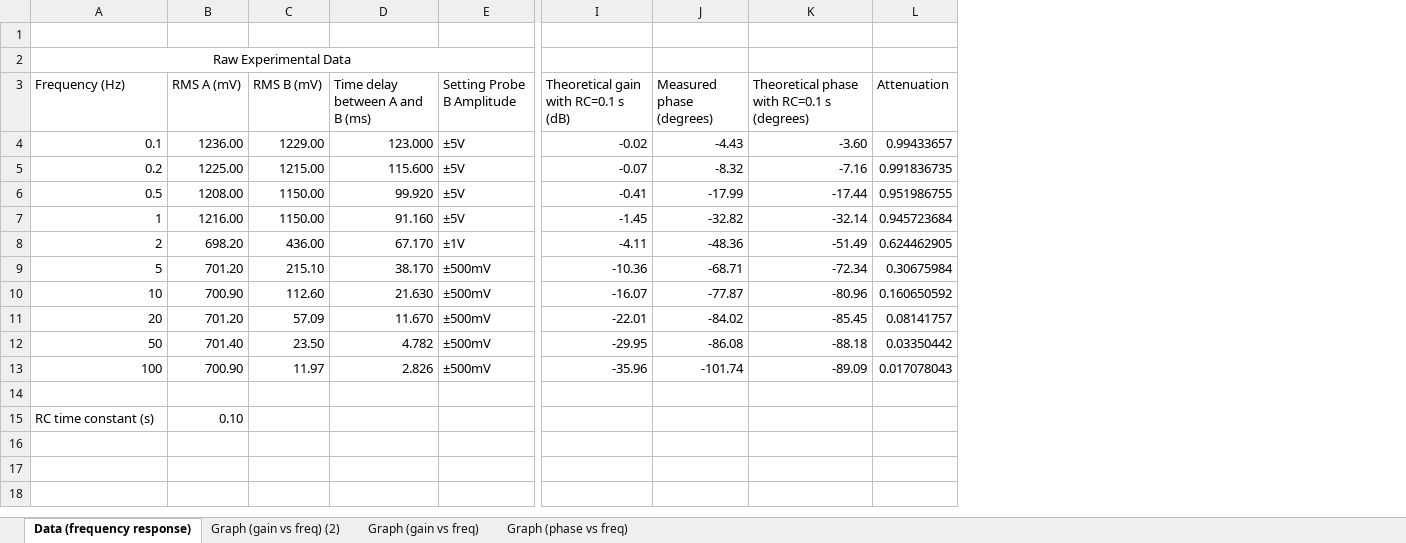
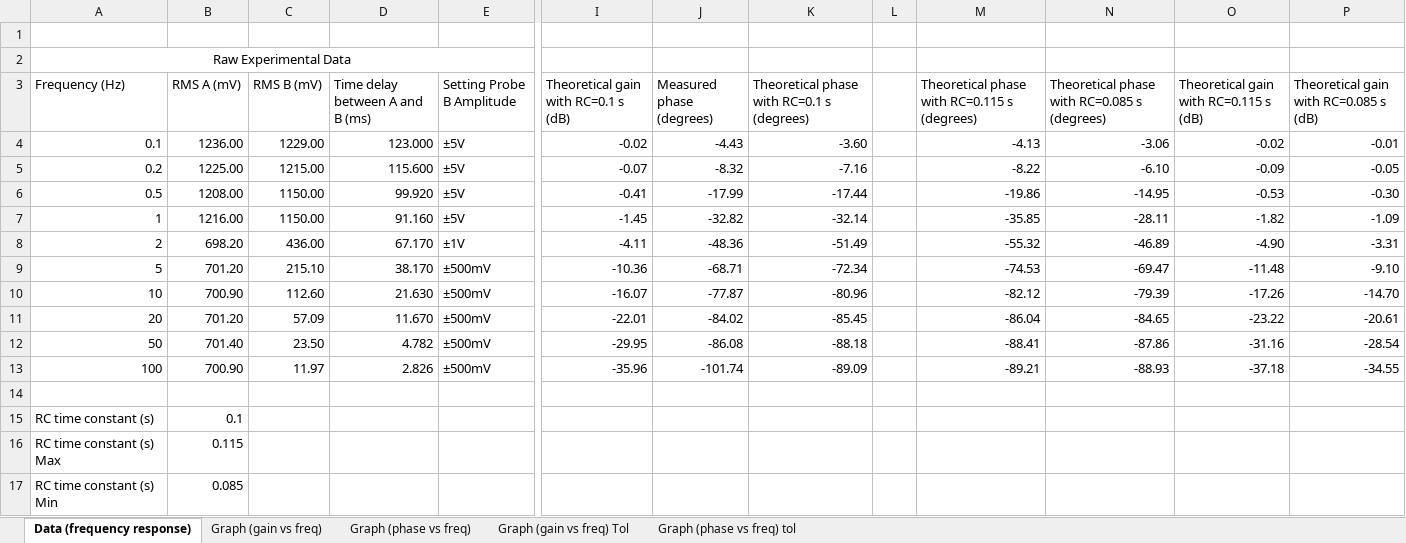
Before and after one commit to jbrak/Exposition-Report, an Excel workbook: IEP_Exercise C plots_V2.xlsx, sheet Data (frequency response), drawn as a sheet; only a part is shown, gaps mark what is left out; values as stored, in another font and other column widths than the file's, no borders; removed rows and columns are numbered as before the commit, all else as after; rows hold the shown columns only; the diff names each change by its address in the sheet, - before the commit and + after, or states it on an @@ line.

Commit message:
updated spreadsheet for ExC

```diff
--- a/IEP_Exercise C plots_V2.xlsx (sheet Data (frequency response))
+++ b/IEP_Exercise C plots_V2.xlsx (sheet Data (frequency response))
-sheet tab: Graph (gain vs freq) (2)
+sheet tab: Graph (gain vs freq) Tol
+sheet tab: Graph (phase vs freq) tol
-column L (Attenuation), rows 4-13: 0.99433657 | 0.991836735 | 0.951986755 | 0.945723684 | 0.624462905 | 0.30675984 | 0.160650592 | 0.08141757 | 0.03350442 | 0.017078043
+column L, empty
+column M, rows 3-13: Theoretical phase with RC=0.115 s (degrees) | -4.13 | -8.22 | -19.86 | -35.85 | -55.32 | -74.53 | -82.12 | -86.04 | -88.41 | -89.21
+column N, rows 3-13: Theoretical phase with RC=0.085 s (degrees) | -3.06 | -6.10 | -14.95 | -28.11 | -46.89 | -69.47 | -79.39 | -84.65 | -87.86 | -88.93
+column O, rows 3-13: Theoretical gain with RC=0.115 s (dB) | -0.02 | -0.09 | -0.53 | -1.82 | -4.90 | -11.48 | -17.26 | -23.22 | -31.16 | -37.18
+column P, rows 3-13: Theoretical gain with RC=0.085 s (dB) | -0.01 | -0.05 | -0.30 | -1.09 | -3.31 | -9.10 | -14.70 | -20.61 | -28.54 | -34.55
-B15 (RMS A (mV)): 0.10
+B15 (RMS A (mV)): 0.1
+row 16: RC time constant (s) Max | 0.115
+row 17: RC time constant (s) Min | 0.085
```
Also changed, not shown: charts or pictures.
